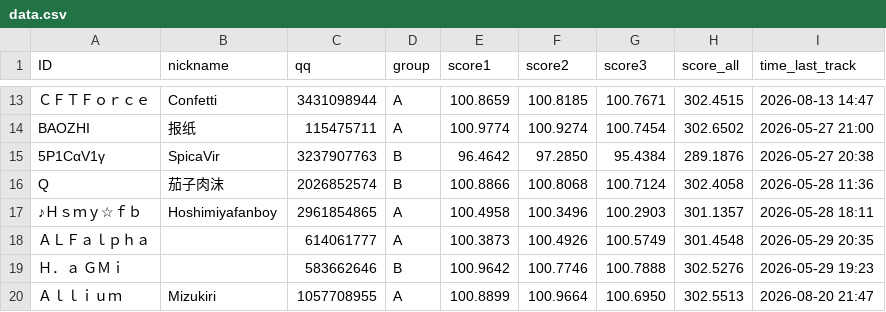
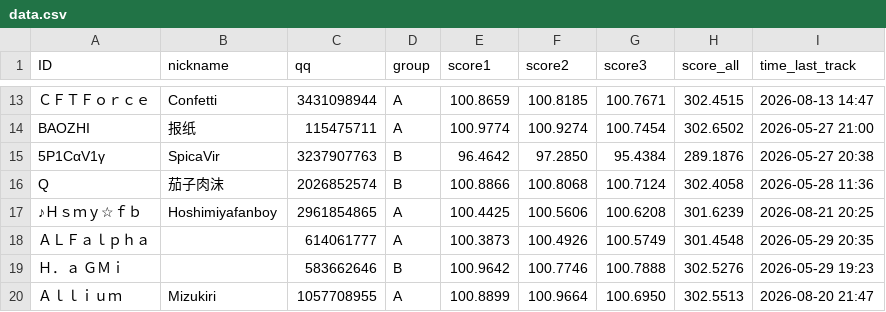
Before and after one commit to PKU-MUG/mug-site-astro, a CSV file: src/data/wmc/002/data.csv, drawn as a sheet; only a part is shown, gaps mark what is left out.

Commit message:
leaderboard update 0821-2
Updated the entry for Hoshimiyafanboy with new values.

```diff
--- a/src/data/wmc/002/data.csv
+++ b/src/data/wmc/002/data.csv
@@ -16,3 +16,3 @@ BAOZHI,报纸,115475711,A,100.9774,100.9274,100.7454,302.6502,2026-05-27 21:00
 Q,茄子肉沫,2026852574,B,100.8866,100.8068,100.7124,302.4058,2026-05-28 11:36
-♪Ｈｓｍｙ☆ｆｂ,Hoshimiyafanboy,2961854865,A,100.4958,100.3496,100.2903,301.1357,2026-05-28 18:11
+♪Ｈｓｍｙ☆ｆｂ,Hoshimiyafanboy,2961854865,A,100.4425,100.5606,100.6208,301.6239,2026-08-21 20:25
 ＡＬＦａｌｐｈａ,,614061777,A,100.3873,100.4926,100.5749,301.4548,2026-05-29 20:35
```
